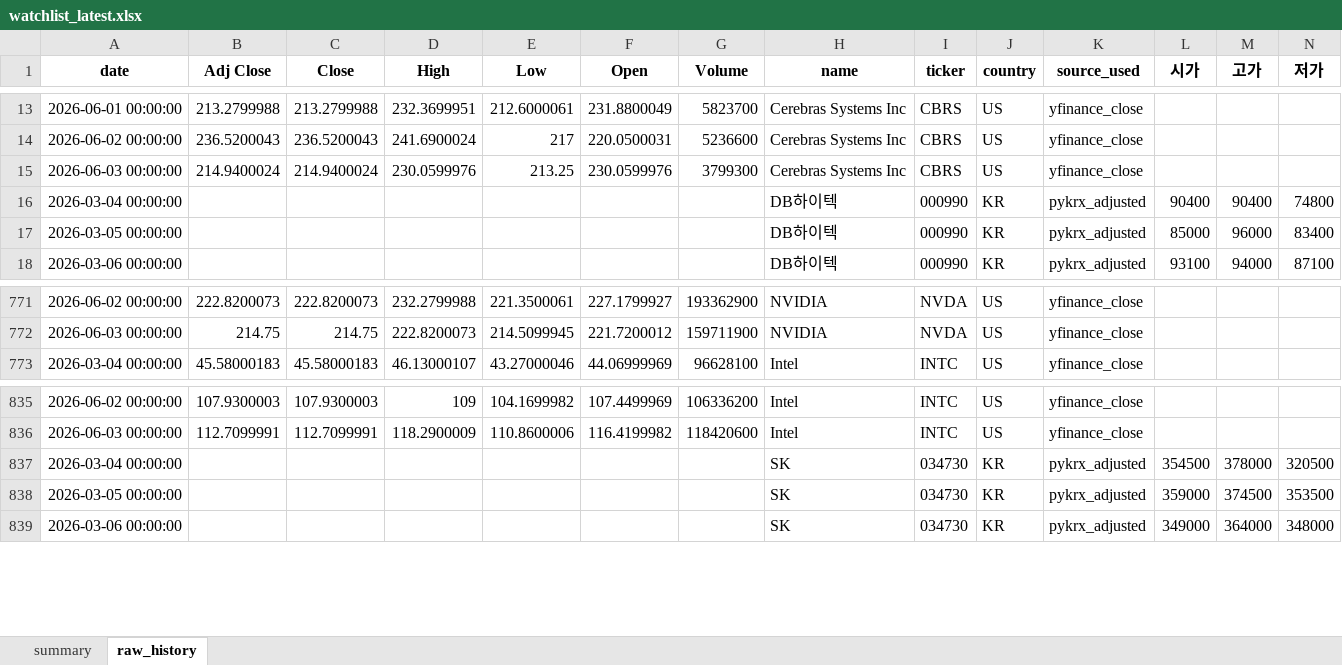
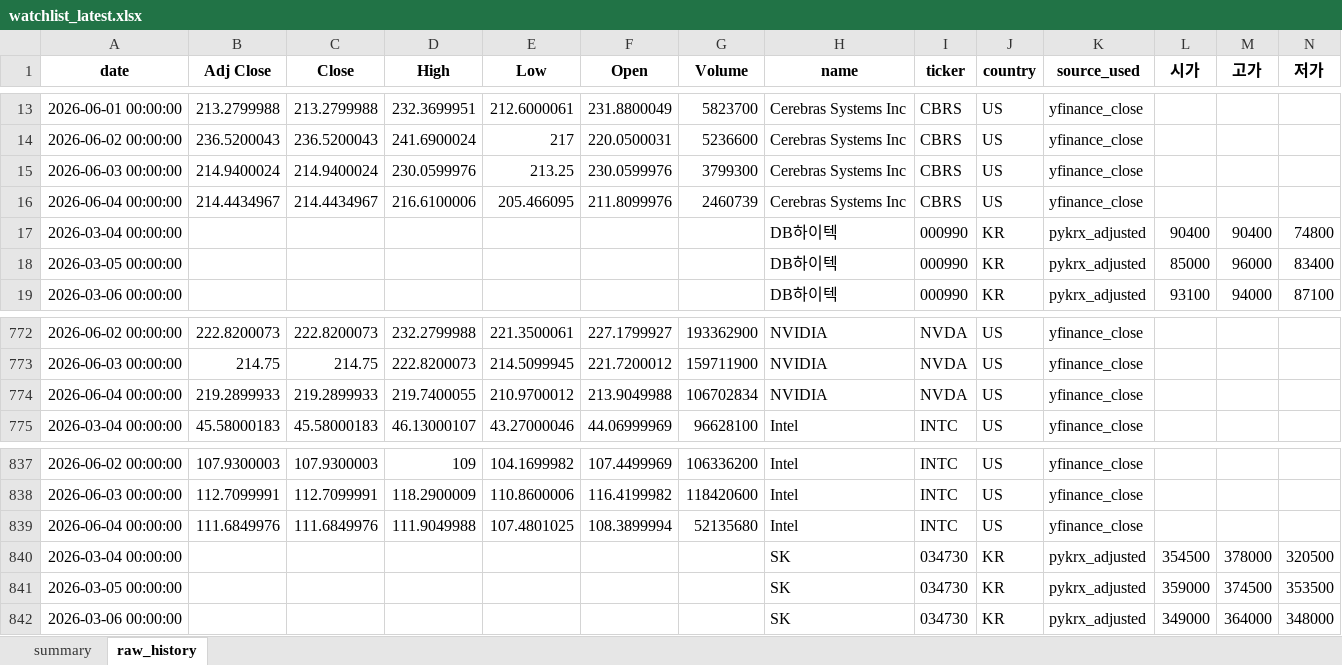
Before and after one commit to sehwankim0114/krx-watchlist-auto, an Excel workbook: latest/watchlist_latest.xlsx, sheet raw_history, drawn as a sheet; only a part is shown, gaps mark what is left out; values as stored, in another font and other column widths than the file's, no borders; rows hold the shown columns only; the diff names each change by its address in the sheet, - before the commit and + after, or states it on an @@ line.

```diff
--- a/latest/watchlist_latest.xlsx (sheet raw_history)
+++ b/latest/watchlist_latest.xlsx (sheet raw_history)
+row 16: 2026-06-04 00:00:00 | 214.4434967 | 214.4434967 | 216.6100006 | 205.466095 | 211.8099976 | 2460739 | Cerebras Systems Inc | CBRS | US | yfinance_close
+row 774: 2026-06-04 00:00:00 | 219.2899933 | 219.2899933 | 219.7400055 | 210.9700012 | 213.9049988 | 106702834 | NVIDIA | NVDA | US | yfinance_close
+row 839: 2026-06-04 00:00:00 | 111.6849976 | 111.6849976 | 111.9049988 | 107.4801025 | 108.3899994 | 52135680 | Intel | INTC | US | yfinance_close
```
Also changed, not shown: sheet summary, 13 other files.
